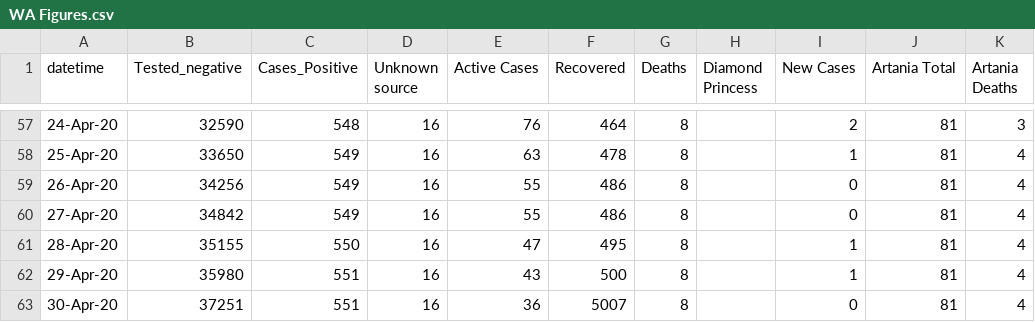
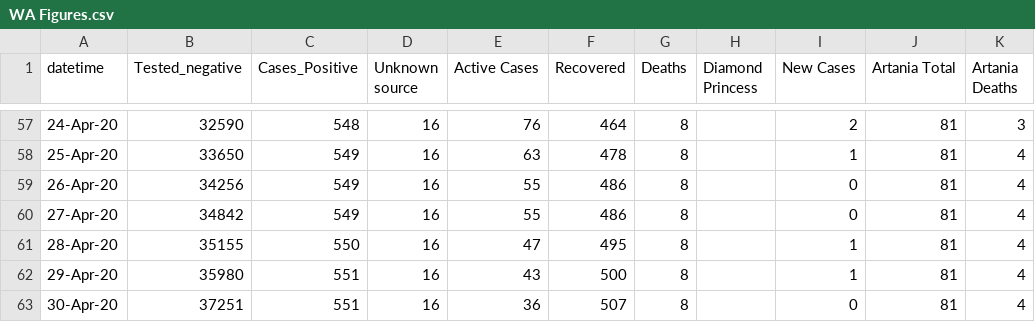
Before and after one commit to rayshell-sudo/covid19, a CSV file: WA Figures.csv, drawn as a sheet; only a part is shown, gaps mark what is left out; the diff names each change by its address in the sheet, - before the commit and + after, or states it on an @@ line.

Commit message:
Update WA Figures.csv

```diff
--- a/WA Figures.csv
+++ b/WA Figures.csv
-F63 (Recovered): 5007
+F63 (Recovered): 507
```
